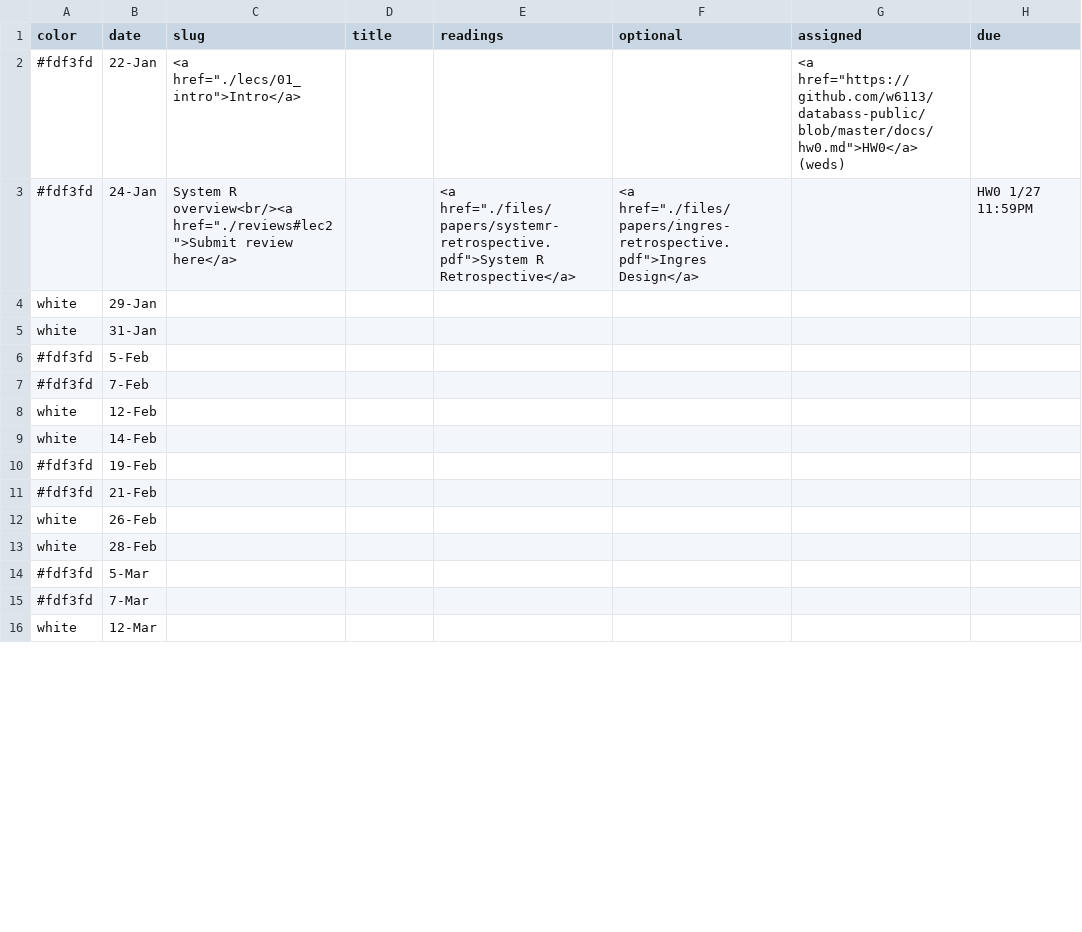
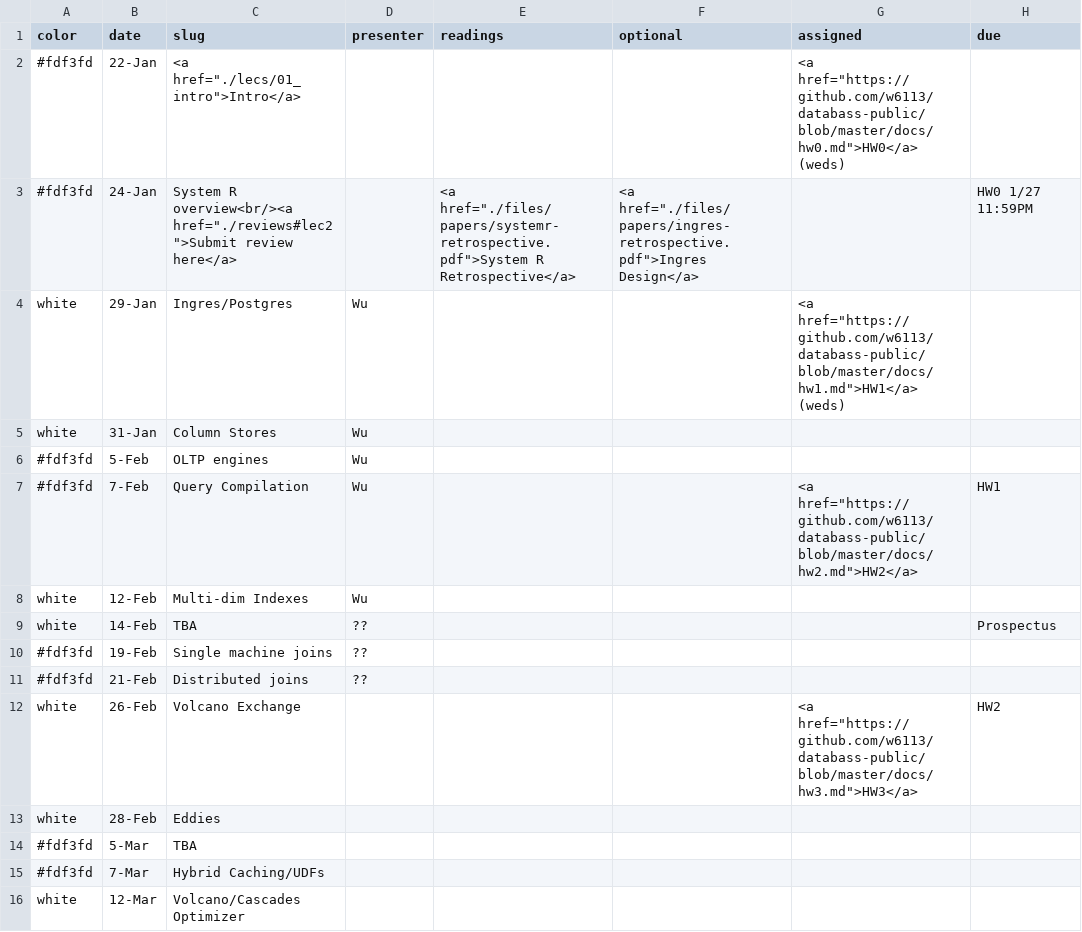
Before and after one commit to wzao1515/w6113.github.io, a CSV file: _data/schedule.csv, drawn as a sheet; only a part is shown; the diff covers the shown part only.

Commit message:
lazy commit msg

```diff
--- a/_data/schedule.csv
+++ b/_data/schedule.csv
@@ -1,16 +1,16 @@
-color,date,slug,title,readings,optional,assigned,due
+color,date,slug,presenter,readings,optional,assigned,due
 #fdf3fd,22-Jan,"<a href=""./lecs/01_intro"">Intro</a>",,,,"<a href=""https://github.com/w6113/databass-public/blob/master/docs/hw0.md"">HW0</a> (weds)",
 #fdf3fd,24-Jan,"System R overview<br/><a href=""./reviews#lec2"">Submit review here</a>",,"<a href=""./files/papers/systemr-retrospective.pdf"">System R Retrospective</a>","<a href=""./files/papers/ingres-retrospective.pdf"">Ingres Design</a>",,HW0 1/27 11:59PM
-white,29-Jan,,,,,,
-white,31-Jan,,,,,,
-#fdf3fd,5-Feb,,,,,,
-#fdf3fd,7-Feb,,,,,,
-white,12-Feb,,,,,,
-white,14-Feb,,,,,,
-#fdf3fd,19-Feb,,,,,,
-#fdf3fd,21-Feb,,,,,,
-white,26-Feb,,,,,,
-white,28-Feb,,,,,,
-#fdf3fd,5-Mar,,,,,,
-#fdf3fd,7-Mar,,,,,,
-white,12-Mar,,,,,,
+white,29-Jan,Ingres/Postgres,Wu,,,"<a href=""https://github.com/w6113/databass-public/blob/master/docs/hw1.md"">HW1</a> (weds)",
+white,31-Jan,Column Stores,Wu,,,,
+#fdf3fd,5-Feb,OLTP engines,Wu,,,,
+#fdf3fd,7-Feb,Query Compilation,Wu,,,"<a href=""https://github.com/w6113/databass-public/blob/master/docs/hw2.md"">HW2</a> ",HW1
+white,12-Feb,Multi-dim Indexes,Wu,,,,
+white,14-Feb,TBA,??,,,,Prospectus
+#fdf3fd,19-Feb,Single machine joins,??,,,,
+#fdf3fd,21-Feb,Distributed joins,??,,,,
+white,26-Feb,Volcano Exchange,,,,"<a href=""https://github.com/w6113/databass-public/blob/master/docs/hw3.md"">HW3</a>",HW2
+white,28-Feb,Eddies,,,,,
+#fdf3fd,5-Mar,TBA,,,,,
+#fdf3fd,7-Mar,Hybrid Caching/UDFs,,,,,
+white,12-Mar,Volcano/Cascades Optimizer,,,,,
```
Also changed, not shown: 16 edited cells elsewhere in this file.
